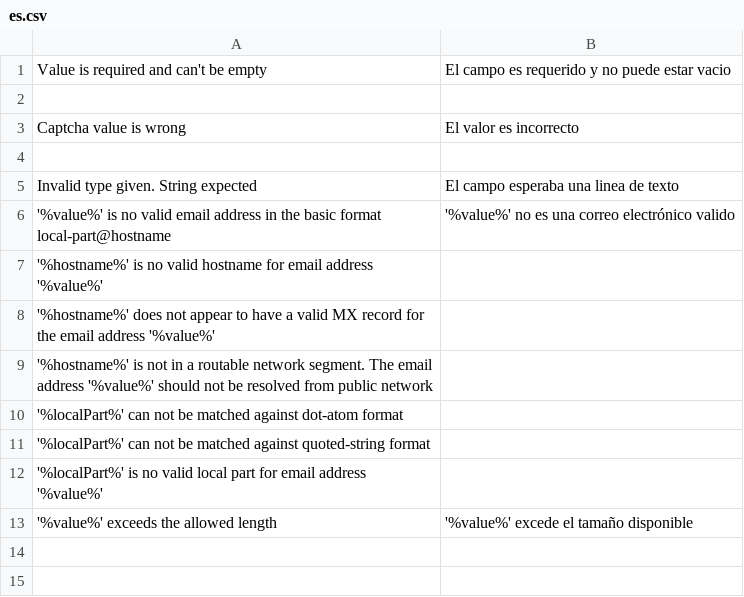
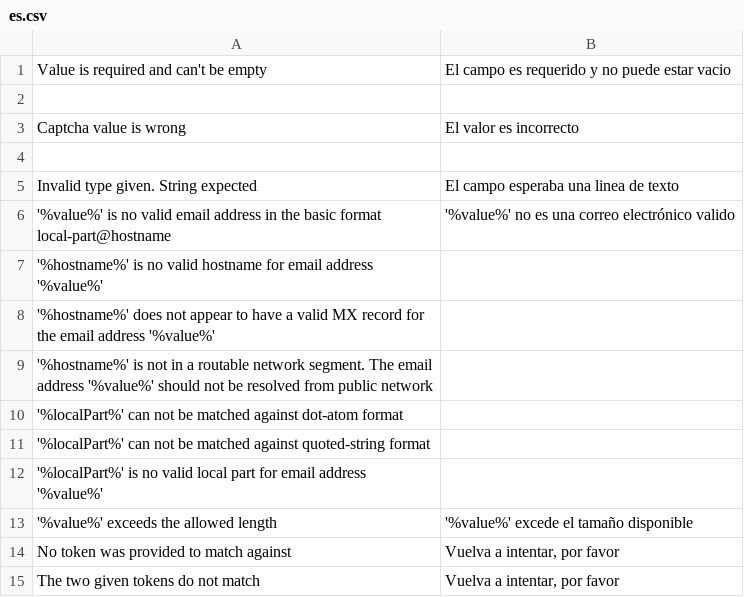
Before and after one commit to ccaballero/jornadas, a CSV file: i18n/es.csv, drawn as a sheet.

```diff
--- a/i18n/es.csv
+++ b/i18n/es.csv
@@ -13 +13,3 @@
 "'%value%' exceeds the allowed length","'%value%' excede el tamaño disponible"
+"No token was provided to match against","Vuelva a intentar, por favor"
+"The two given tokens do not match","Vuelva a intentar, por favor"
```
Also changed, not shown: 12 other files.
